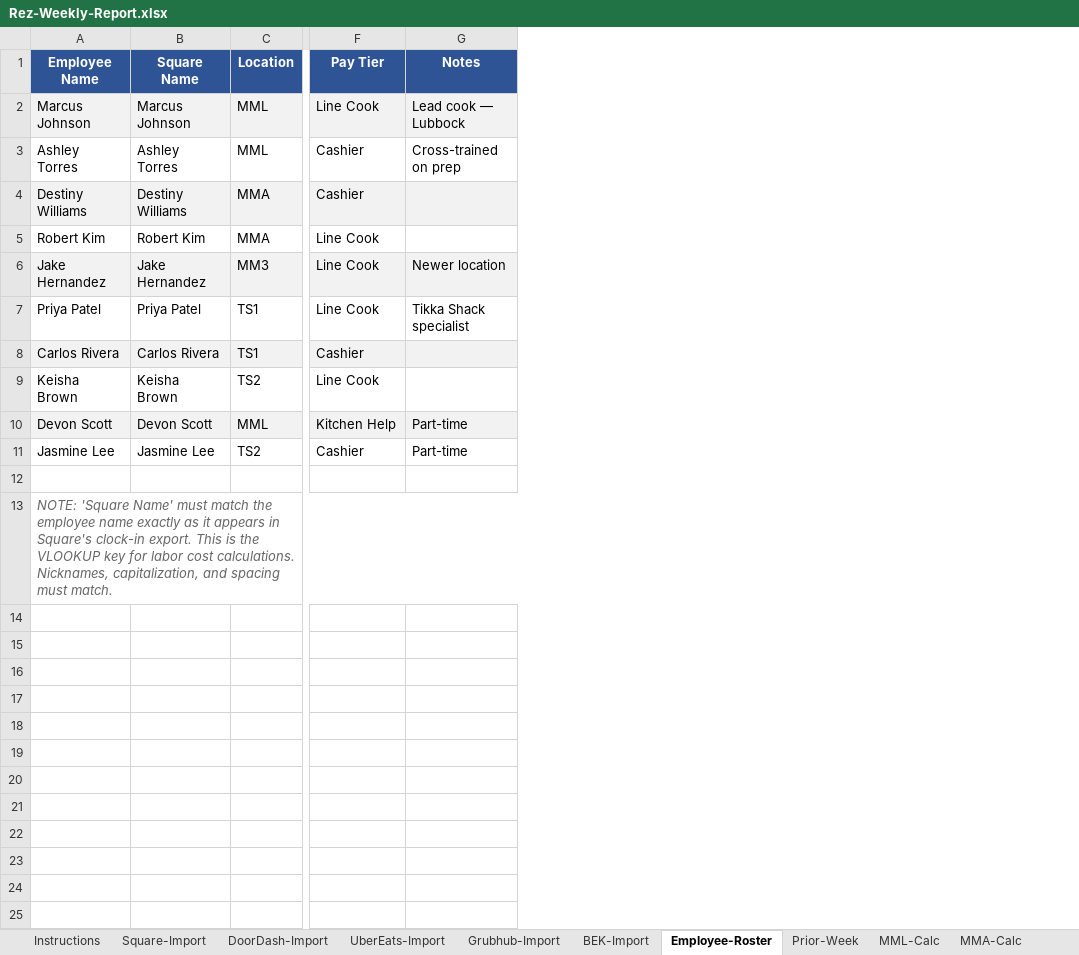
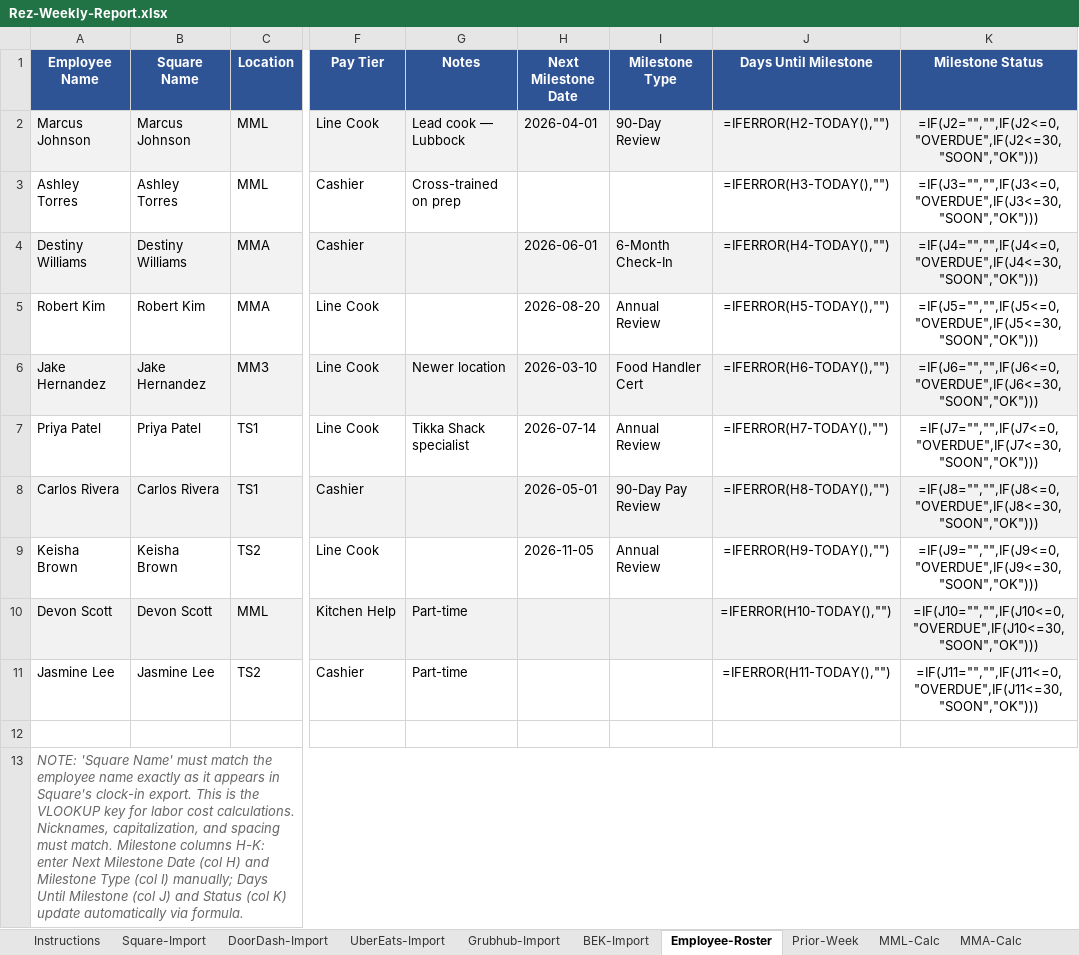
Before and after one commit to josistew/crash-course-intake, an Excel workbook: Rez-Weekly-Report.xlsx, sheet Employee-Roster, drawn as a sheet; only a part is shown, gaps mark what is left out; values as stored, in another font and other column widths than the file's, no borders; formulas without a stored value are shown as written; conditional formats not drawn; the diff names each change by its address in the sheet, - before the commit and + after, or states it on an @@ line.

```diff
--- a/Rez-Weekly-Report.xlsx (sheet Employee-Roster)
+++ b/Rez-Weekly-Report.xlsx (sheet Employee-Roster)
+column H (Next Milestone Date), rows 2-9: 2026-04-01 |  | 2026-06-01 | 2026-08-20 | 2026-03-10 | 2026-07-14 | 2026-05-01 | 2026-11-05
+column I (Milestone Type), rows 2-9: 90-Day Review |  | 6-Month Check-In | Annual Review | Food Handler Cert | Annual Review | 90-Day Pay Review | Annual Review
+column J (Days Until Milestone), rows 2-11: =IFERROR(H2-TODAY(),"") | =IFERROR(H3-TODAY(),"") | =IFERROR(H4-TODAY(),"") | =IFERROR(H5-TODAY(),"") | =IFERROR(H6-TODAY(),"") | =IFERROR(H7-TODAY(),"") | =IFERROR(H8-TODAY(),"") | =IFERROR(H9-TODAY(),"") | =IFERROR(H10-TODAY(),"") | =IFERROR(H11-TODAY(),"")
+column K (Milestone Status), rows 2-11: =IF(J2="","",IF(J2<=0,"OVERDUE",IF(J2<=30,"SOON","OK"))) | =IF(J3="","",IF(J3<=0,"OVERDUE",IF(J3<=30,"SOON","OK"))) | =IF(J4="","",IF(J4<=0,"OVERDUE",IF(J4<=30,"SOON","OK"))) | =IF(J5="","",IF(J5<=0,"OVERDUE",IF(J5<=30,"SOON","OK"))) | =IF(J6="","",IF(J6<=0,"OVERDUE",IF(J6<=30,"SOON","OK"))) | =IF(J7="","",IF(J7<=0,"OVERDUE",IF(J7<=30,"SOON","OK"))) | =IF(J8="","",IF(J8<=0,"OVERDUE",IF(J8<=30,"SOON","OK"))) | =IF(J9="","",IF(J9<=0,"OVERDUE",IF(J9<=30,"SOON","OK"))) | =IF(J10="","",IF(J10<=0,"OVERDUE",IF(J10<=30,"SOON","OK"))) | =IF(J11="","",IF(J11<=0,"OVERDUE",IF(J11<=30,"SOON","OK")))
-A13 (Employee Name): …must match.
+A13 (Employee Name): …must match. Milestone columns H-K: enter Next Milestone Date (col H) and Milestone Type (col I) manually; Days Until Milestone (col J) and Status (col K) update automatically via formula.
```
Also changed, not shown: sheet Instructions, other sheet tabs, 1 other file.
